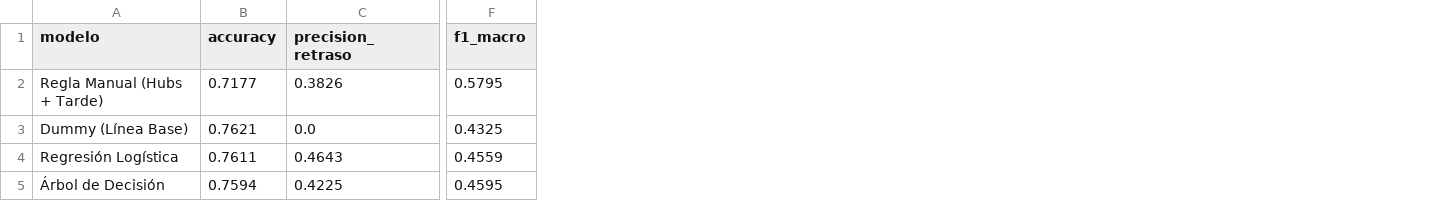
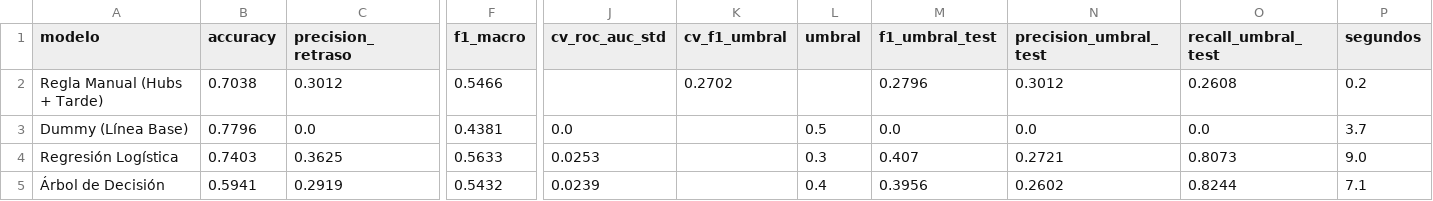
Before and after one commit to cbedoya183-spec/proyecto, a CSV file: models/metrics_comparison.csv, drawn as a sheet; only a part is shown, gaps mark what is left out; the diff covers the shown part only; the diff names each change by its address in the sheet, - before the commit and + after, or states it on an @@ line.

```diff
--- a/models/metrics_comparison.csv
+++ b/models/metrics_comparison.csv
+column J (cv_roc_auc_std), rows 3-5: 0.0 | 0.0253 | 0.0239
+column K (cv_f1_umbral), row 2: 0.2702
+column L (umbral), rows 3-5: 0.5 | 0.3 | 0.4
+column M (f1_umbral_test), rows 2-5: 0.2796 | 0.0 | 0.407 | 0.3956
+column N (precision_umbral_test), rows 2-5: 0.3012 | 0.0 | 0.2721 | 0.2602
+column O (recall_umbral_test), rows 2-5: 0.2608 | 0.0 | 0.8073 | 0.8244
+column P (segundos), rows 2-5: 0.2 | 3.7 | 9.0 | 7.1
-B2 (accuracy): 0.7177
+B2 (accuracy): 0.7038
-C2 (precision_retraso): 0.3826
+C2 (precision_retraso): 0.3012
-F2 (f1_macro): 0.5795
+F2 (f1_macro): 0.5466
-B3 (accuracy): 0.7621
+B3 (accuracy): 0.7796
-F3 (f1_macro): 0.4325
+F3 (f1_macro): 0.4381
-B4 (accuracy): 0.7611
+B4 (accuracy): 0.7403
-C4 (precision_retraso): 0.4643
+C4 (precision_retraso): 0.3625
-F4 (f1_macro): 0.4559
+F4 (f1_macro): 0.5633
-B5 (accuracy): 0.7594
+B5 (accuracy): 0.5941
-C5 (precision_retraso): 0.4225
+C5 (precision_retraso): 0.2919
-F5 (f1_macro): 0.4595
+F5 (f1_macro): 0.5432
```
Also changed, not shown: 1 added row and 29 edited cells elsewhere in this file, 23 other files.
